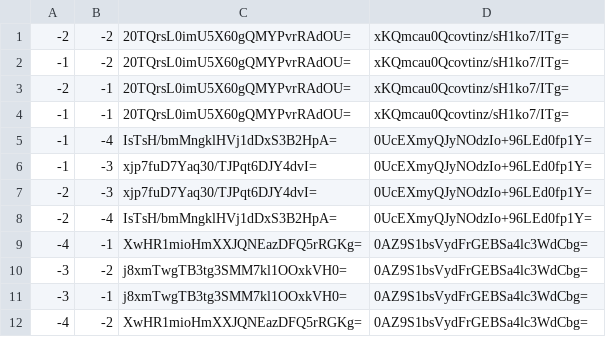
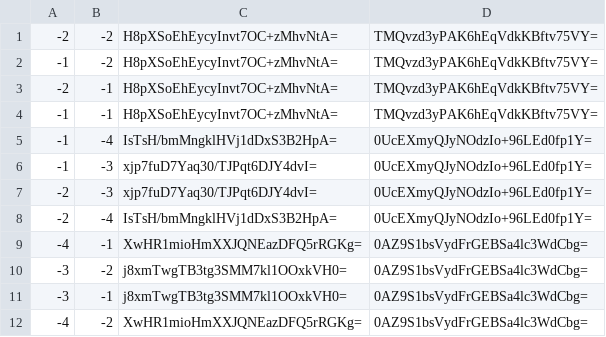
Before and after one commit to Sneezry/mcmapweb, a CSV file: tiles/zoom.0/metadata/k.-1.-1.csv, drawn as a sheet.

```diff
--- a/tiles/zoom.0/metadata/k.-1.-1.csv
+++ b/tiles/zoom.0/metadata/k.-1.-1.csv
@@ -1,5 +1,5 @@
--2,-2,20TQrsL0imU5X60gQMYPvrRAdOU=,xKQmcau0Qcovtinz/sH1ko7/ITg=
--1,-2,20TQrsL0imU5X60gQMYPvrRAdOU=,xKQmcau0Qcovtinz/sH1ko7/ITg=
--2,-1,20TQrsL0imU5X60gQMYPvrRAdOU=,xKQmcau0Qcovtinz/sH1ko7/ITg=
--1,-1,20TQrsL0imU5X60gQMYPvrRAdOU=,xKQmcau0Qcovtinz/sH1ko7/ITg=
+-2,-2,H8pXSoEhEycyInvt7OC+zMhvNtA=,TMQvzd3yPAK6hEqVdkKBftv75VY=
+-1,-2,H8pXSoEhEycyInvt7OC+zMhvNtA=,TMQvzd3yPAK6hEqVdkKBftv75VY=
+-2,-1,H8pXSoEhEycyInvt7OC+zMhvNtA=,TMQvzd3yPAK6hEqVdkKBftv75VY=
+-1,-1,H8pXSoEhEycyInvt7OC+zMhvNtA=,TMQvzd3yPAK6hEqVdkKBftv75VY=
 -1,-4,IsTsH/bmMngklHVj1dDxS3B2HpA=,0UcEXmyQJyNOdzIo+96LEd0fp1Y=
```
Also changed, not shown: tiles/zoom.-1/metadata/k.-1.0.csv, tiles/zoom.0/metadata/k.-1.0.csv, 11 other files.
